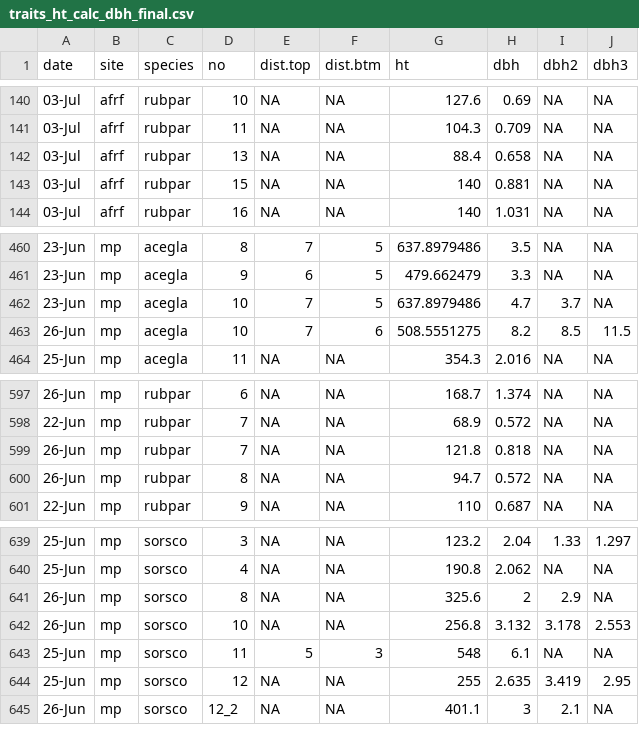
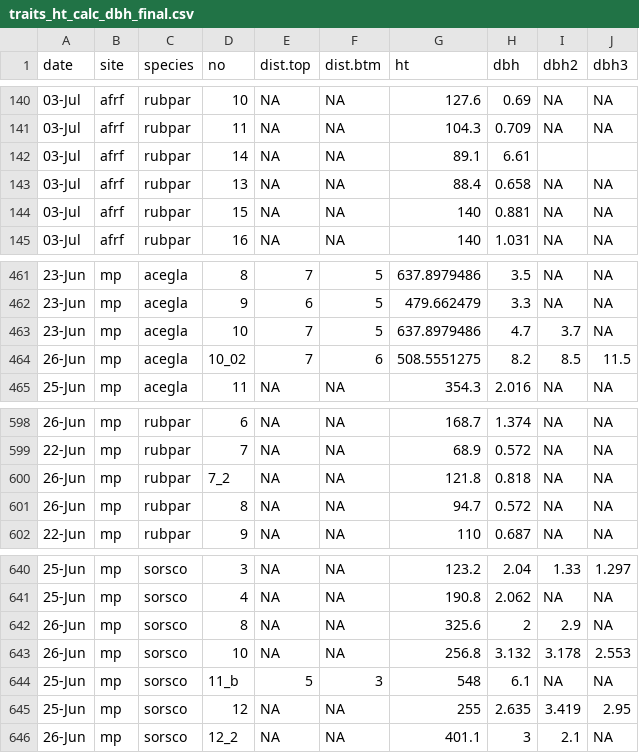
Before and after one commit to DeirdreLoughnan/Treetraits, a CSV file: data/western/uncleaned/traits_ht_calc_dbh_final.csv, drawn as a sheet; only a part is shown, gaps mark what is left out; addresses are those after the commit; the diff names each change by its address in the sheet, - before the commit and + after, or states it on an @@ line.

Commit message:
double checking values

```diff
--- a/data/western/uncleaned/traits_ht_calc_dbh_final.csv
+++ b/data/western/uncleaned/traits_ht_calc_dbh_final.csv
+row 142: 03-Jul | afrf | rubpar | 14 | NA | NA | 89.1 | 6.61
-D464 (no): 10
+D464 (no): 10_02
-D600 (no): 7
+D600 (no): 7_2
-D644 (no): 11
+D644 (no): 11_b
```
Also changed, not shown: data/western/uncleaned/mergedareamass_final.csv, data/western/uncleaned/mergedareamass_no_na.csv, 2 other files.
